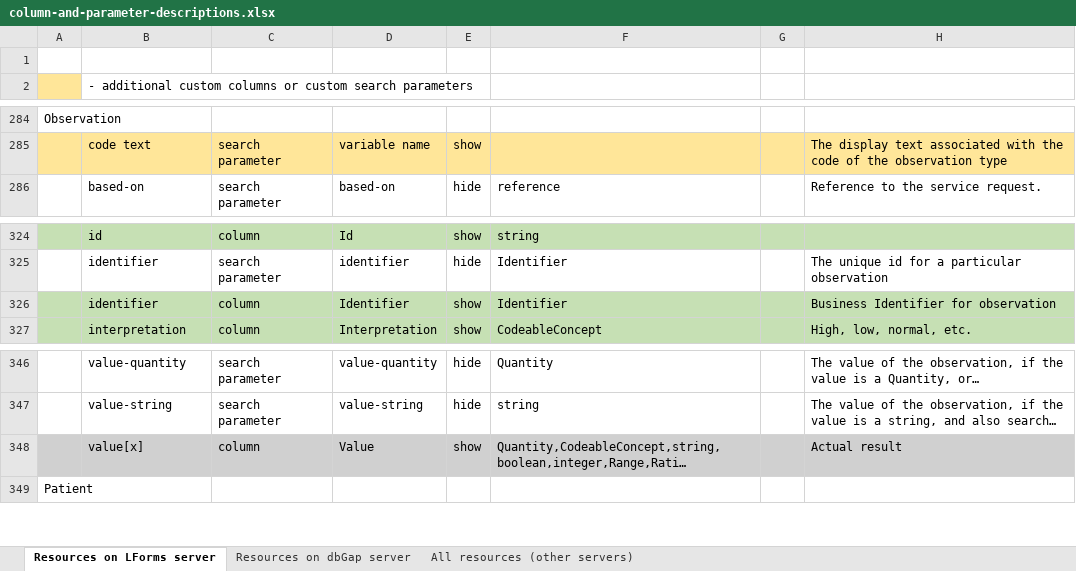
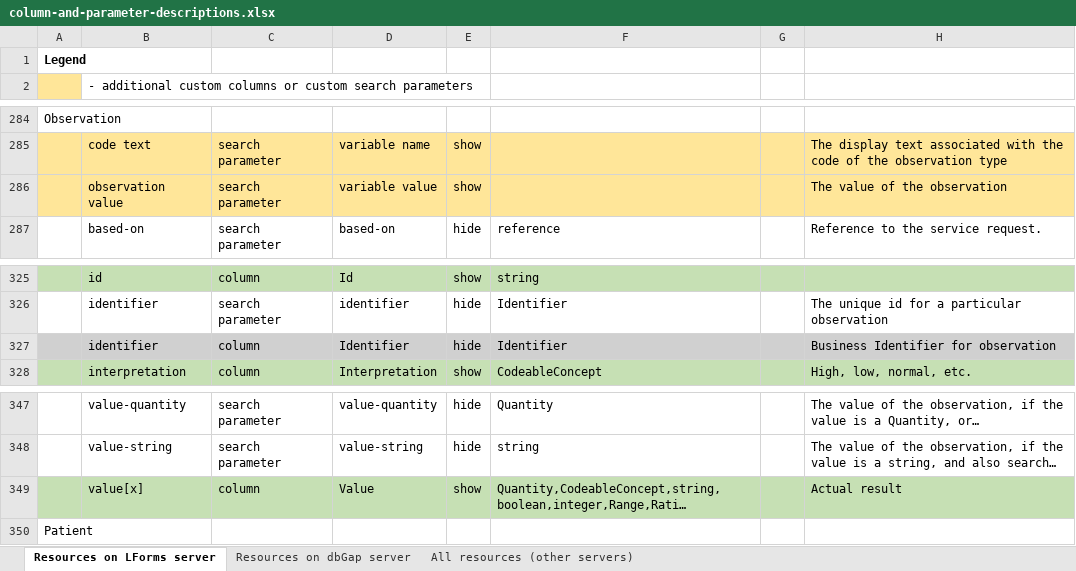
Before and after one commit to LHNCBC/research-data-finder, an Excel workbook: src/conf/xlsx/column-and-parameter-descriptions.xlsx, sheet Resources on LForms server, drawn as a sheet; only a part is shown, gaps mark what is left out; long unchanged cells end in …; values as stored, in another font and other column widths than the file's, no borders; addresses are those after the commit; the diff names each change by its address in the sheet, - before the commit and + after, or states it on an @@ line.

```diff
--- a/src/conf/xlsx/column-and-parameter-descriptions.xlsx (sheet Resources on LForms server)
+++ b/src/conf/xlsx/column-and-parameter-descriptions.xlsx (sheet Resources on LForms server)
-A1: (empty)
+A1: Legend
+row 286:  | observation value | search parameter | variable value | show |  |  | The value of the observation
-A327:H327 fill: #C6E0B4
+A327:H327 fill: #D0D0D0
-E327: show
+E327: hide
-A349:H349 fill: #D0D0D0
+A349:H349 fill: #C6E0B4
```
Also changed, not shown: sheet Resources on dbGap server, sheet All resources (other servers), 2 other files.
